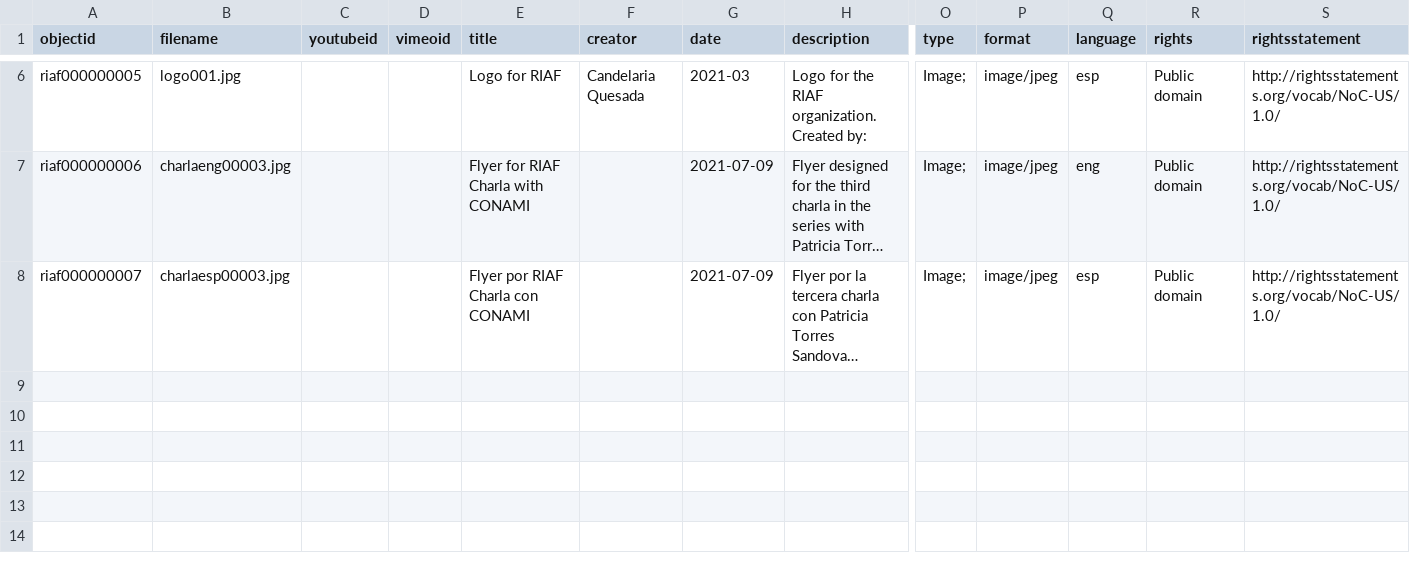
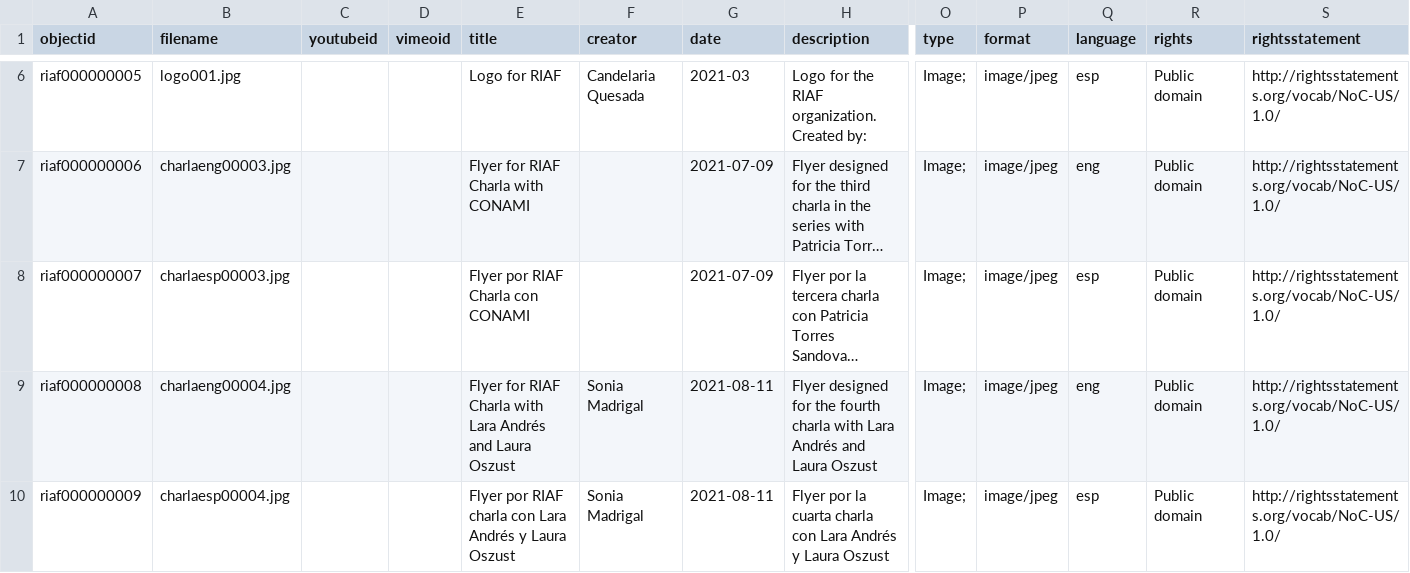
Before and after one commit to riaf-red/riaf-red.github.io, a CSV file: _data/riaf-metadata.csv, drawn as a sheet; only a part is shown, gaps mark what is left out; long unchanged cells end in …; rows hold the shown columns only; the diff names each change by its address in the sheet, - before the commit and + after, or states it on an @@ line.

Commit message:
Update riaf-metadata.csv
updated metadata doc

```diff
--- a/_data/riaf-metadata.csv
+++ b/_data/riaf-metadata.csv
+row 9: riaf000000008 | charlaeng00004.jpg |  |  | Flyer for RIAF Charla with Lara Andrés and Laura Oszust | Sonia Madrigal | 2021-08-11 | Flyer designed for the fourth charla with Lara Andrés and Laura Oszust | Image; | image/jpeg | eng | Public domain | http://rightsstatements.org/vocab/NoC-US/1.0/
+row 10: riaf000000009 | charlaesp00004.jpg |  |  | Flyer por RIAF charla con Lara Andrés y Laura Oszust | Sonia Madrigal | 2021-08-11 | Flyer por la cuarta charla con Lara Andrés y Laura Oszust | Image; | image/jpeg | esp | Public domain | http://rightsstatements.org/vocab/NoC-US/1.0/
```
